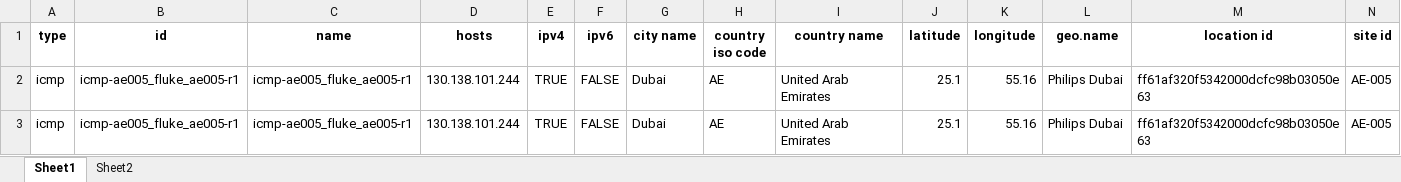
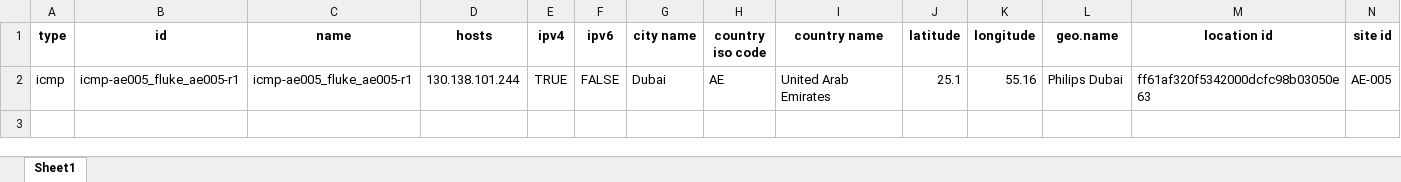
Before and after one commit to QwnAnn02/heartgen_test, an Excel workbook: heartbeat_base_input_template.xlsx, sheet Sheet1, drawn as a sheet; only a part is shown; values as stored, in another font and other column widths than the file's, no borders; rows hold the shown columns only; the diff names each change by its address in the sheet, - before the commit and + after, or states it on an @@ line.

Commit message:
checking pipeline run for commits

```diff
--- a/heartbeat_base_input_template.xlsx (sheet Sheet1)
+++ b/heartbeat_base_input_template.xlsx (sheet Sheet1)
-sheet tab: Sheet2
-row 3: icmp | icmp-ae005_fluke_ae005-r1 | icmp-ae005_fluke_ae005-r1 | 130.138.101.244 | TRUE | FALSE | Dubai | AE | United Arab Emirates | 25.1 | 55.16 | Philips Dubai | ff61af320f5342000dcfc98b03050e63 | AE-005
```
